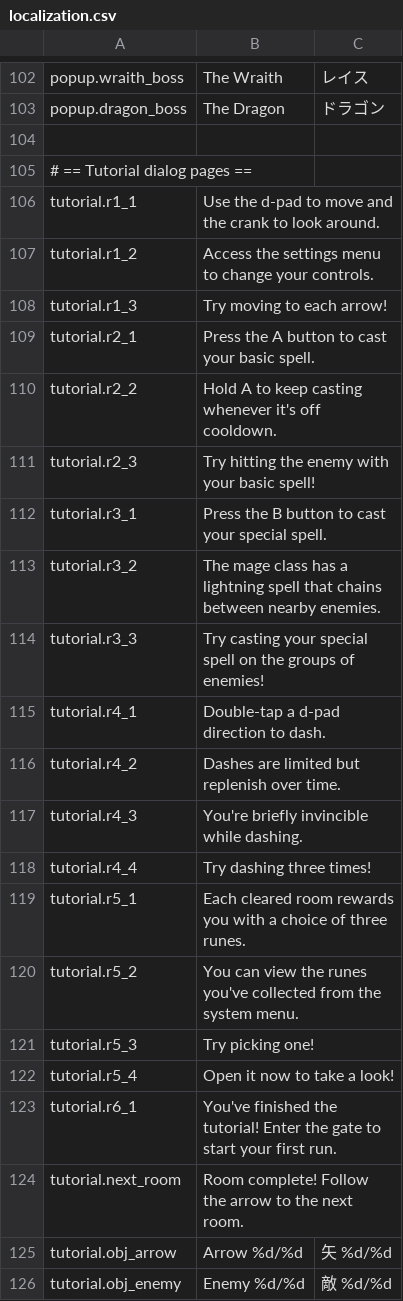
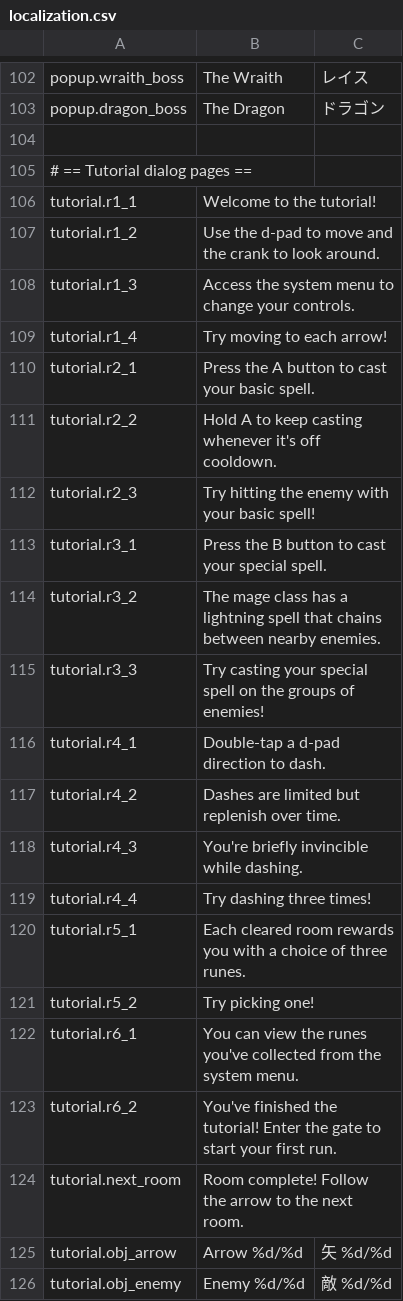
Before and after one commit to SquidGodDev/runic-rogues, a CSV file: Source/data/localization.csv, drawn as a sheet; only a part is shown, gaps mark what is left out.

Commit message:
Update tutorial lines

```diff
--- a/Source/data/localization.csv
+++ b/Source/data/localization.csv
@@ -105,5 +105,6 @@ popup.dragon_boss,"The Dragon","ドラゴン"
 # == Tutorial dialog pages ==
-tutorial.r1_1,"Use the d-pad to move and the crank to look around.",""
-tutorial.r1_2,"Access the settings menu to change your controls.",""
-tutorial.r1_3,"Try moving to each arrow!",""
+tutorial.r1_1,"Welcome to the tutorial!",""
+tutorial.r1_2,"Use the d-pad to move and the crank to look around.",""
+tutorial.r1_3,"Access the system menu to change your controls.",""
+tutorial.r1_4,"Try moving to each arrow!",""
 tutorial.r2_1,"Press the A button to cast your basic spell.",""
@@ -119,6 +120,5 @@ tutorial.r4_4,"Try dashing three times!",""
 tutorial.r5_1,"Each cleared room rewards you with a choice of three runes.",""
-tutorial.r5_2,"You can view the runes you've collected from the system menu.",""
-tutorial.r5_3,"Try picking one!",""
-tutorial.r5_4,"Open it now to take a look!",""
-tutorial.r6_1,"You've finished the tutorial! Enter the gate to start your first run.",""
+tutorial.r5_2,"Try picking one!",""
+tutorial.r6_1,"You can view the runes you've collected from the system menu.",""
+tutorial.r6_2,"You've finished the tutorial! Enter the gate to start your first run.",""
 tutorial.next_room,"Room complete! Follow the arrow to the next room.",""
```
Also changed, not shown: 4 other files.
